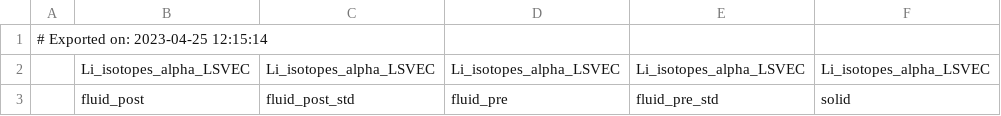
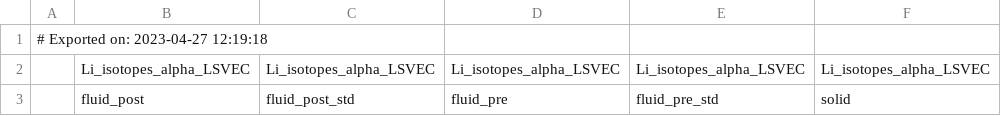
Before and after one commit to oscarbranson/supplementary, a CSV file: supplements/inorg_Li/data/processed_LiDataFull.csv, drawn as a sheet; only a part is shown; the diff names each change by its address in the sheet, - before the commit and + after, or states it on an @@ line.

Commit message:
data update

```diff
--- a/supplements/inorg_Li/data/processed_LiDataFull.csv
+++ b/supplements/inorg_Li/data/processed_LiDataFull.csv
-A1: # Exported on: 2023-04-25 12:15:14
+A1: # Exported on: 2023-04-27 12:19:18
```
Also changed, not shown: supplements/inorg_Li/data/processed_LiDataSummary.csv, 3 other files.
